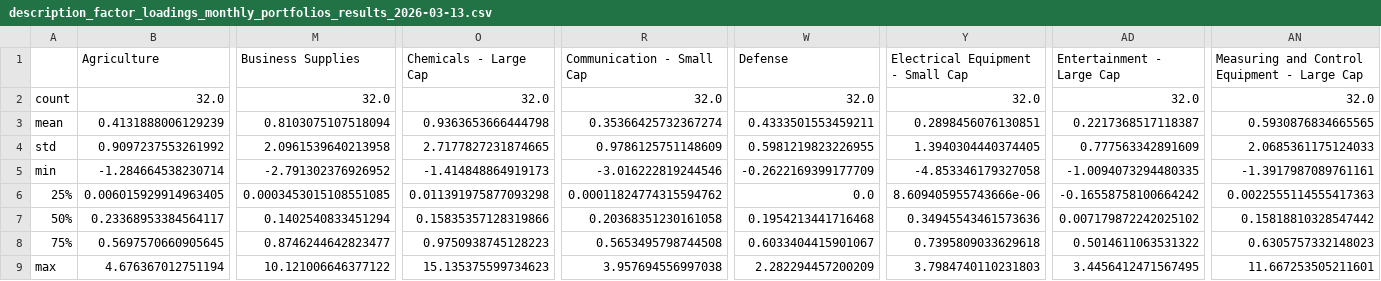
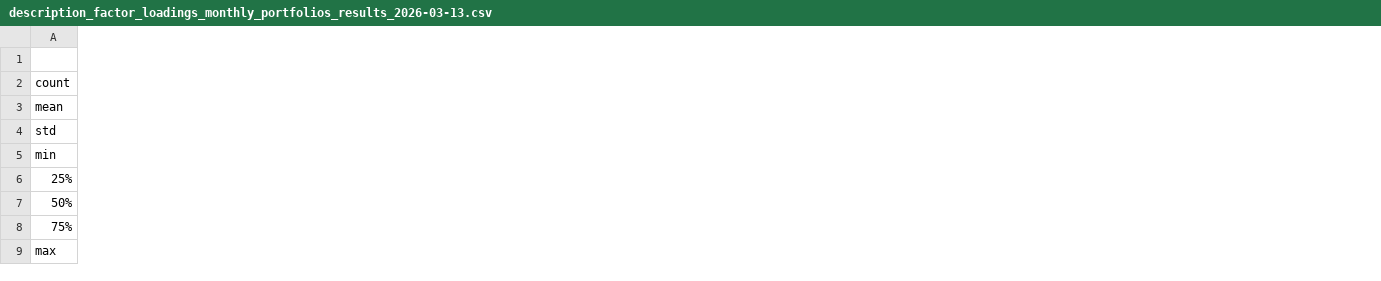
Before and after one commit to matsfwalker/BBAThesis, a CSV file: results/data/description_factor_loadings_monthly_portfolios_results_2026-03-13.csv, drawn as a sheet; only a part is shown, gaps mark what is left out; the diff covers the shown part only; the diff names each change by its address in the sheet, - before the commit and + after, or states it on an @@ line.

```diff
--- a/results/data/description_factor_loadings_monthly_portfolios_results_2026-03-13.csv
+++ b/results/data/description_factor_loadings_monthly_portfolios_results_2026-03-13.csv
-column B (Agriculture), rows 2-9: 32.0 | 0.4131888006129239 | 0.9097237553261992 | -1.284664538230714 | 0.006015929914963405 | 0.23368953384564117 | 0.5697570660905645 | 4.676367012751194
-column M (Business Supplies), rows 2-9: 32.0 | 0.8103075107518094 | 2.0961539640213958 | -2.791302376926952 | 0.0003453015108551085 | 0.1402540833451294 | 0.8746244642823477 | 10.121006646377122
-column O (Chemicals - Large Cap), rows 2-9: 32.0 | 0.9363653666444798 | 2.7177827231874665 | -1.414848864919173 | 0.011391975877093298 | 0.15835357128319866 | 0.9750938745128223 | 15.135375599734623
-column R (Communication - Small Cap), rows 2-9: 32.0 | 0.35366425732367274 | 0.9786125751148609 | -3.016222819244546 | 0.00011824774315594762 | 0.20368351230161058 | 0.5653495798744508 | 3.957694556997038
-column W (Defense), rows 2-9: 32.0 | 0.4333501553459211 | 0.5981219823226955 | -0.2622169399177709 | 0.0 | 0.1954213441716468 | 0.6033404415901067 | 2.282294457200209
-column Y (Electrical Equipment - Small Cap), rows 2-9: 32.0 | 0.2898456076130851 | 1.3940304440374405 | -4.853346179327058 | 8.609405955743666e-06 | 0.34945543461573636 | 0.7395809033629618 | 3.7984740110231803
-column AD (Entertainment - Large Cap), rows 2-9: 32.0 | 0.2217368517118387 | 0.777563342891609 | -1.0094073294480335 | -0.16558758100664242 | 0.007179872242025102 | 0.5014611063531322 | 3.4456412471567495
-column AN, rows 1-9: Measuring and Control Equipment - Large Cap | 32.0 | 0.5930876834665565 | 2.0685361175124033 | -1.3917987089761161 | 0.0022555114555417363 | 0.15818810328547442 | 0.6305757332148023 | 11.667253505211601
```
Also changed, not shown: 4 removed columns elsewhere in this file, results/data/description_factor_loadings_overtime_portfolios_results_2026-03-13.csv, 12 other files.
